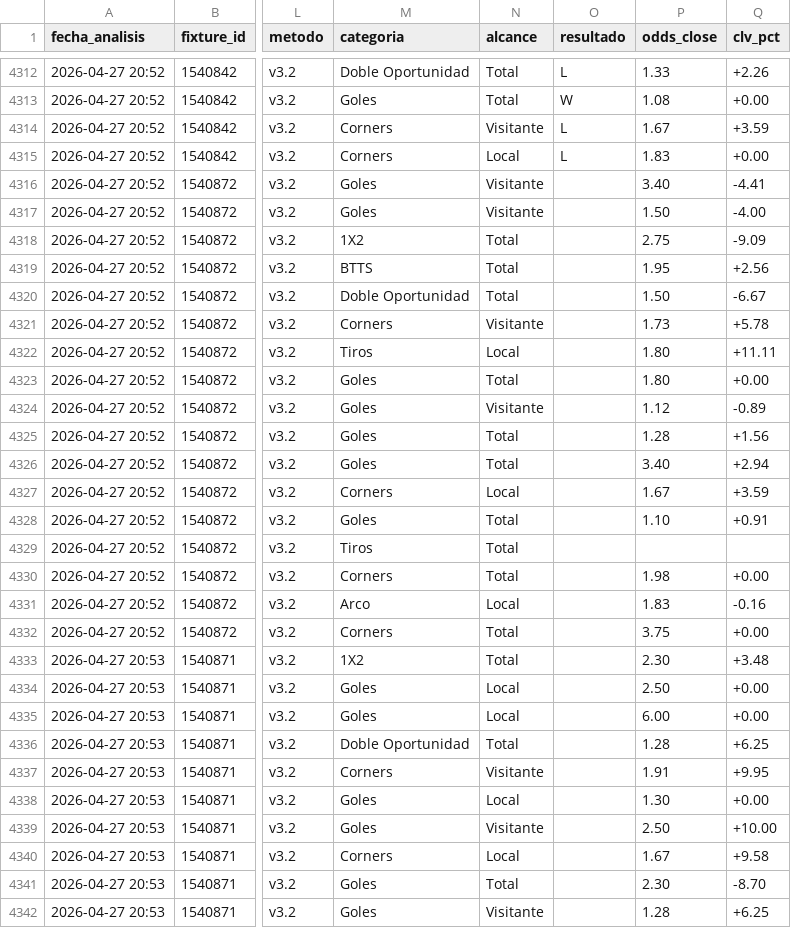
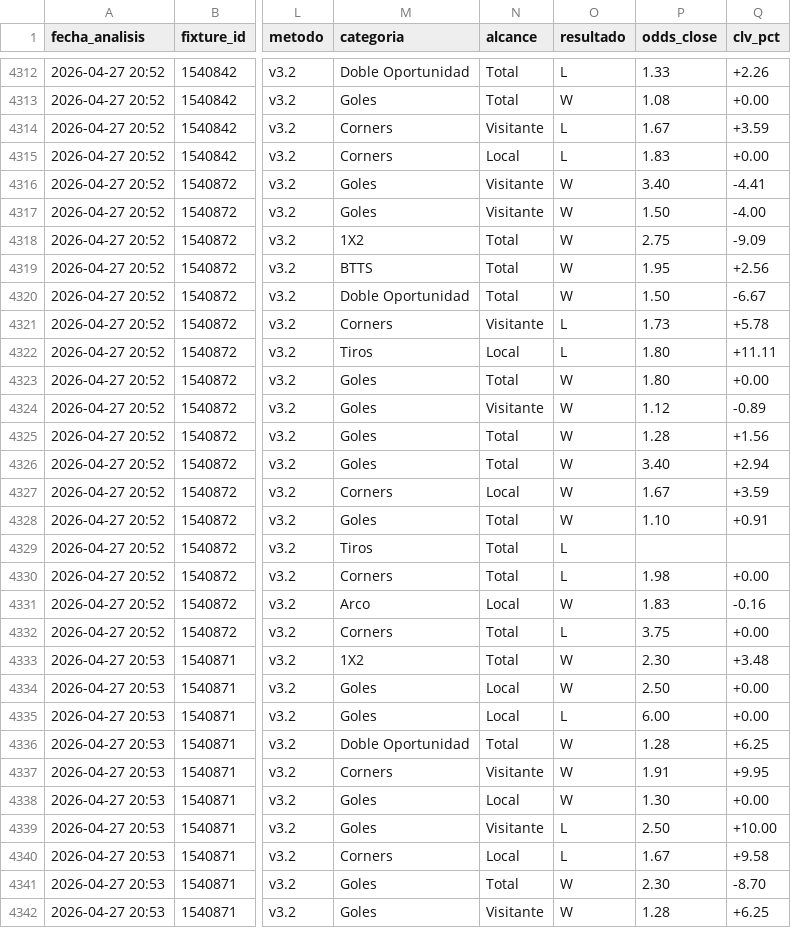
Before and after one commit to MatiasDas223/ApuestasDepo, a CSV file: data/apuestas/value_bets.csv, drawn as a sheet; only a part is shown, gaps mark what is left out; the diff covers the shown part only; the diff names each change by its address in the sheet, - before the commit and + after, or states it on an @@ line.

```diff
--- a/data/apuestas/value_bets.csv
+++ b/data/apuestas/value_bets.csv
-O4316:O4320 (resultado): (empty)
+O4316:O4320 (resultado): W
-O4321:O4322 (resultado): (empty)
+O4321:O4322 (resultado): L
-O4323:O4328 (resultado): (empty)
+O4323:O4328 (resultado): W
-O4329:O4330 (resultado): (empty)
+O4329:O4330 (resultado): L
-O4331 (resultado): (empty)
+O4331 (resultado): W
-O4332 (resultado): (empty)
+O4332 (resultado): L
-O4333:O4334 (resultado): (empty)
+O4333:O4334 (resultado): W
-O4335 (resultado): (empty)
+O4335 (resultado): L
-O4336:O4338 (resultado): (empty)
+O4336:O4338 (resultado): W
-O4339:O4340 (resultado): (empty)
+O4339:O4340 (resultado): L
-O4341:O4342 (resultado): (empty)
+O4341:O4342 (resultado): W
```
Also changed, not shown: 43 edited cells elsewhere in this file, data/apuestas/value_bets_calibrado.csv, data/apuestas/value_bets_v33ref.csv, 22 other files.
